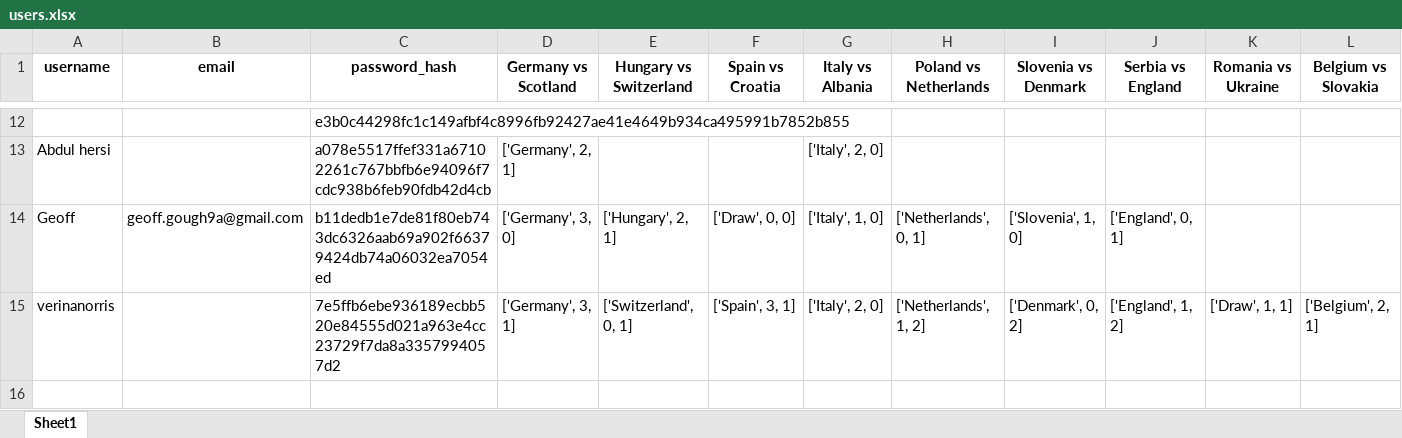
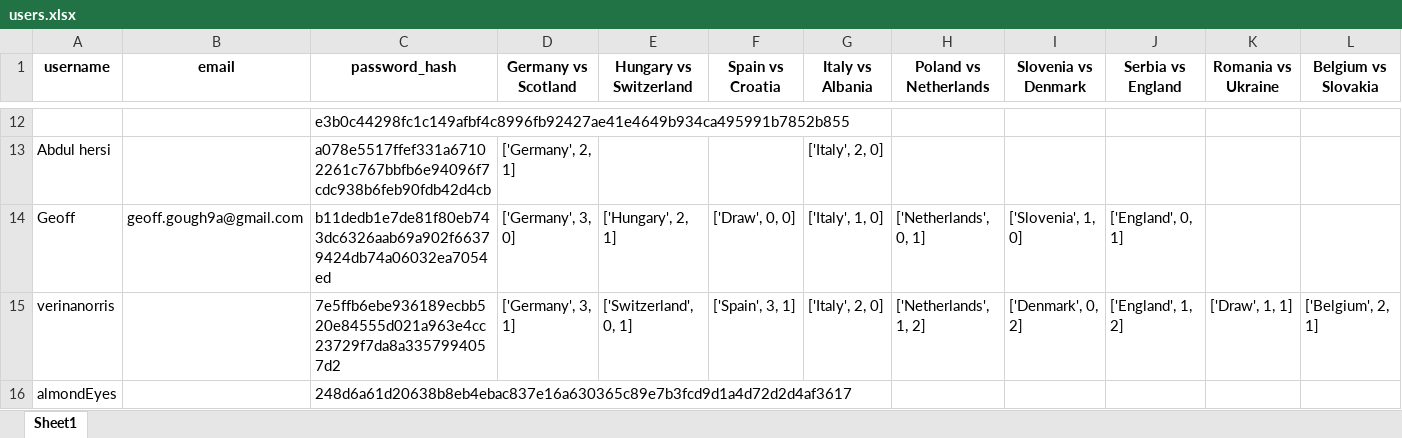
Before and after one commit to onishant/euro-predictor-game, an Excel workbook: eventData/users.xlsx, sheet Sheet1, drawn as a sheet; only a part is shown, gaps mark what is left out; values as stored, in another font and other column widths than the file's, no borders; rows hold the shown columns only; the diff names each change by its address in the sheet, - before the commit and + after, or states it on an @@ line.

Commit message:
Updated the new users list

```diff
--- a/eventData/users.xlsx (sheet Sheet1)
+++ b/eventData/users.xlsx (sheet Sheet1)
+row 16: almondEyes |  | 248d6a61d20638b8eb4ebac837e16a630365c89e7b3fcd9d1a4d72d2d4af3617
```
